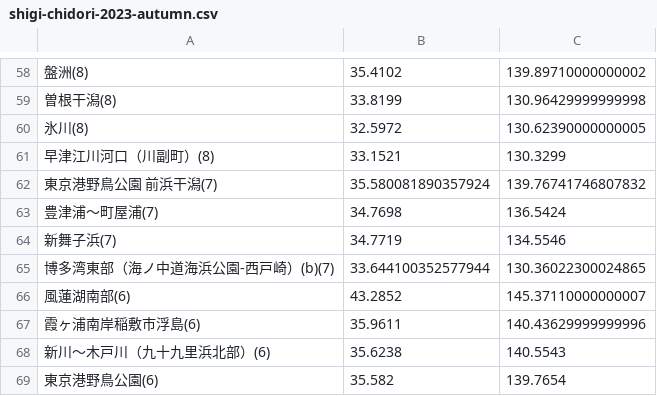
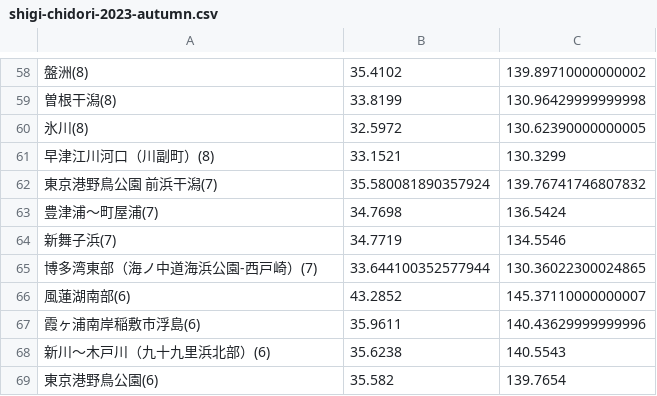
Before and after one commit to ok2nd/leaflet, a CSV file: csv/shigi-chidori-2023-autumn.csv, drawn as a sheet; only a part is shown, gaps mark what is left out.

```diff
--- a/csv/shigi-chidori-2023-autumn.csv
+++ b/csv/shigi-chidori-2023-autumn.csv
@@ -64,3 +64,3 @@
 新舞子浜(7),34.7719,134.5546
-博多湾東部（海ノ中道海浜公園-西戸崎）(b)(7),33.644100352577944,130.36022300024865
+博多湾東部（海ノ中道海浜公園-西戸崎）(7),33.644100352577944,130.36022300024865
 風蓮湖南部(6),43.2852,145.37110000000007
```
Also changed, not shown: csv/shigi-chidori-2023-spring.csv.
